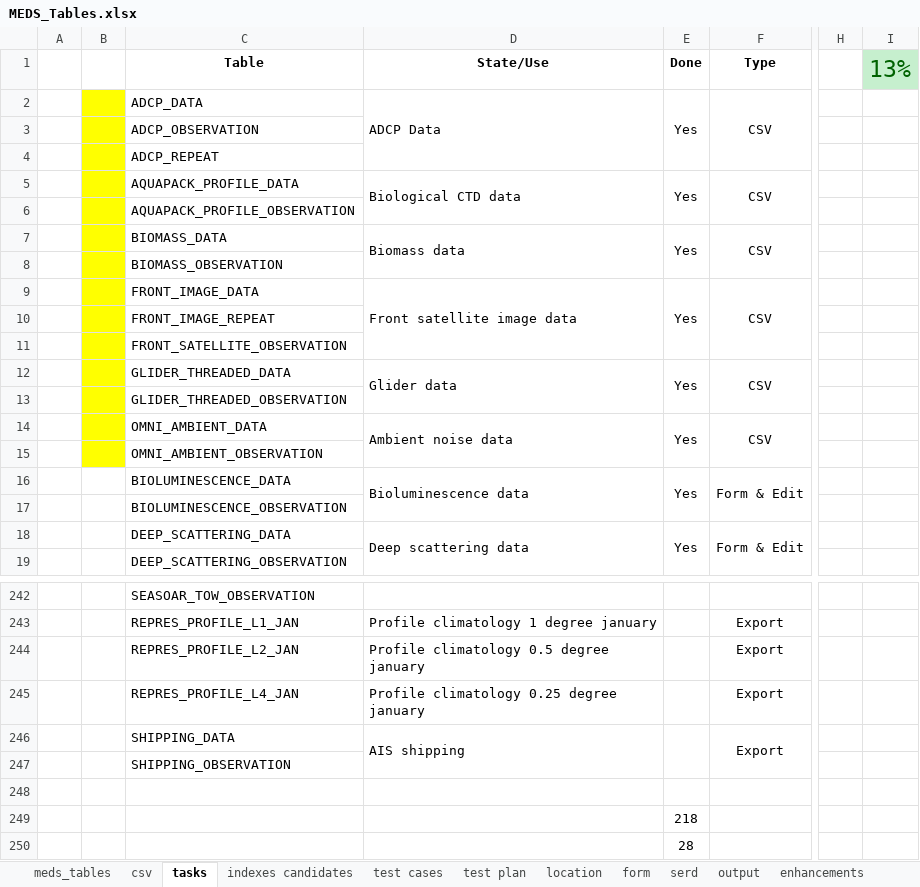
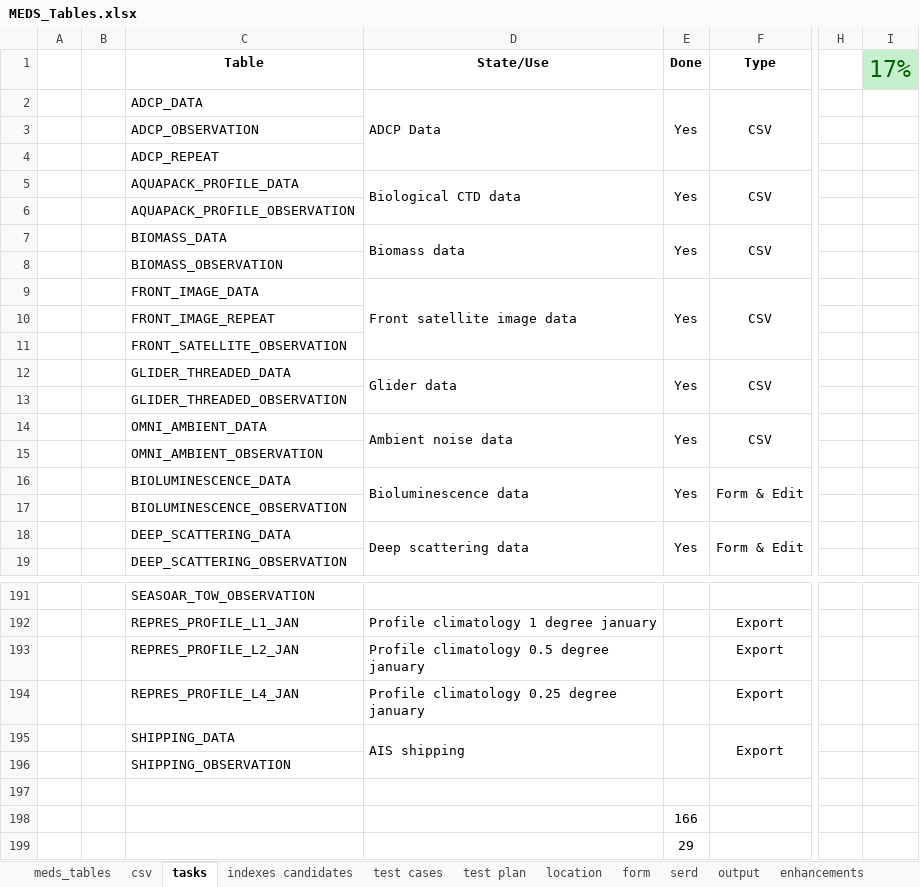
Before and after one commit to dasshieldreply/MEDS-DB, an Excel workbook: analysis/MEDS_Tables.xlsx, sheet tasks, drawn as a sheet; only a part is shown, gaps mark what is left out; values as stored, in another font and other column widths than the file's, no borders; addresses are those after the commit; the diff covers the shown part only; the diff names each change by its address in the sheet, - before the commit and + after, or states it on an @@ line.

```diff
--- a/analysis/MEDS_Tables.xlsx (sheet tasks)
+++ b/analysis/MEDS_Tables.xlsx (sheet tasks)
-I1: 13%
+I1: 17%
-B2:B15 fill: #FFFF00
+B2:B15 fill: none
-E198 (Done): 218
+E198 (Done): 166
-E199 (Done): 28
+E199 (Done): 29
```
Also changed, not shown: 51 removed rows and 54 edited cells elsewhere in this sheet, 5 other files.
